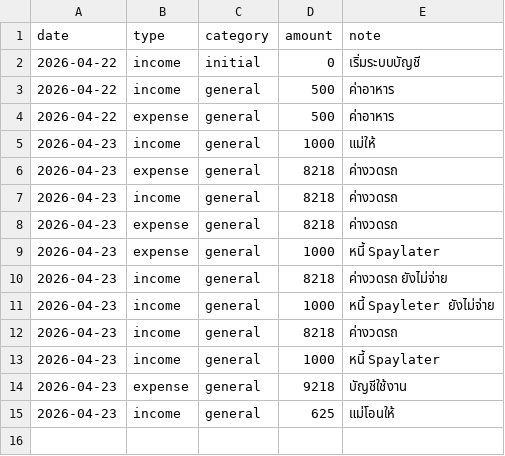
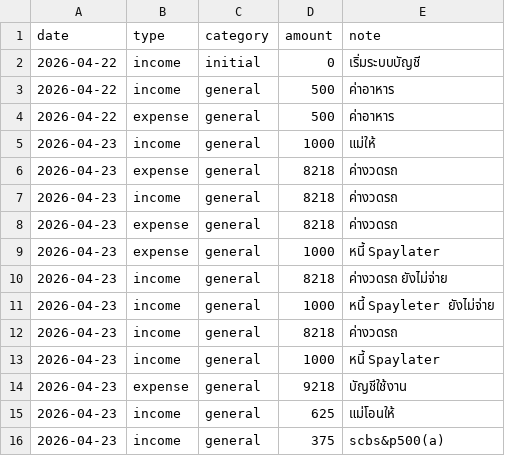
Before and after one commit to BenLaderan/ben-finances-, a CSV file: finances/ledger.csv, drawn as a sheet.

Commit message:
ledger: income 375 scbs&p500(a)

```diff
--- a/finances/ledger.csv
+++ b/finances/ledger.csv
@@ -15 +15,2 @@ date,type,category,amount,note
 2026-04-23,income,general,625,แม่โอนให้
+2026-04-23,income,general,375,scbs&p500(a)
```
